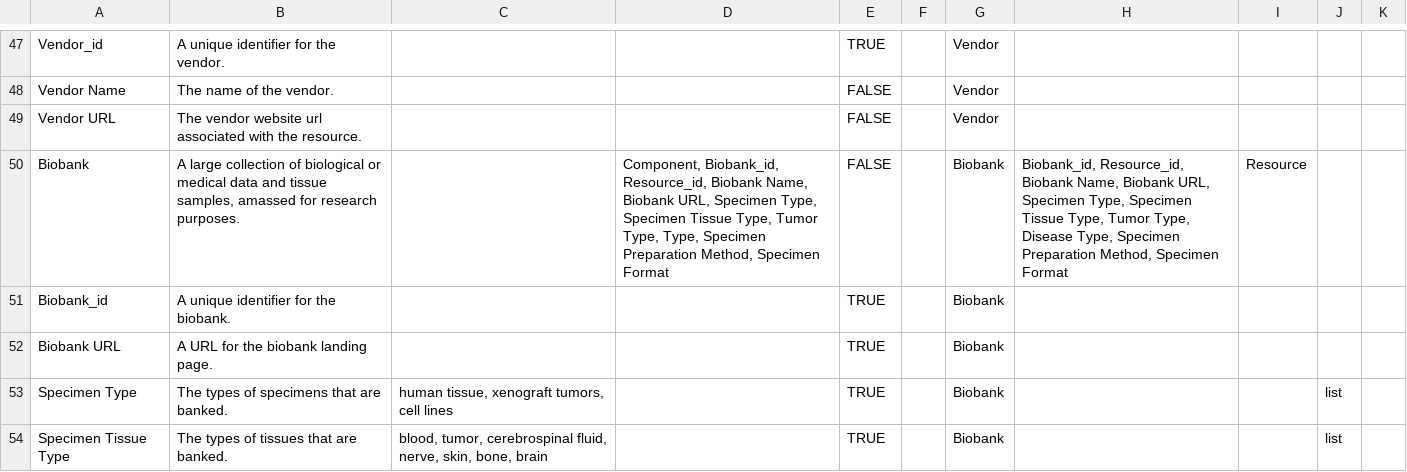
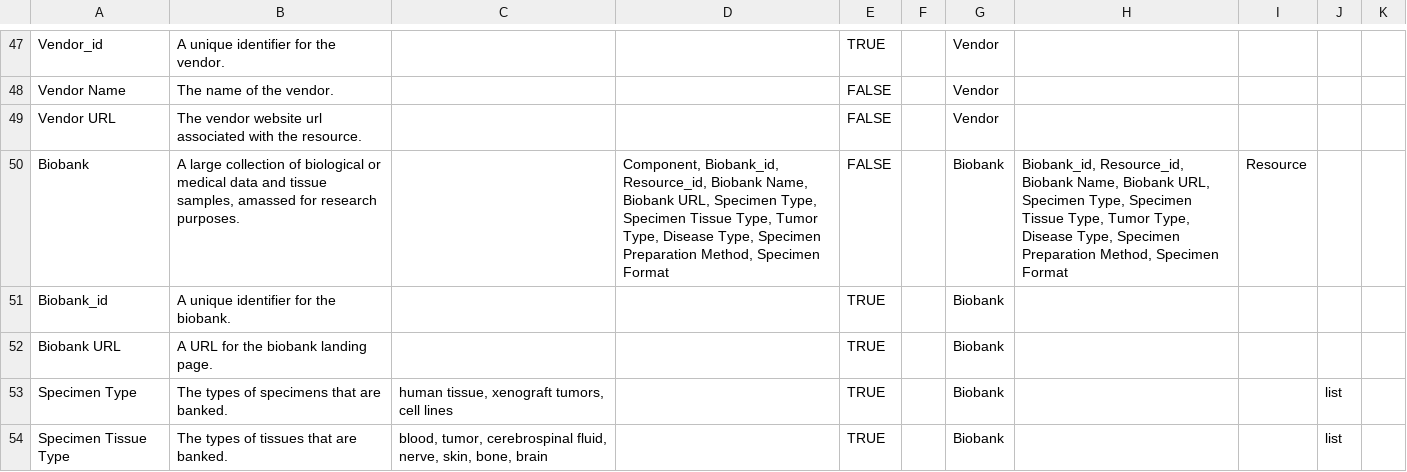
Before and after one commit to nf-osi/nf-research-tools-schema, a CSV file: nf_research_tools.rdb.model.csv, drawn as a sheet; only a part is shown, gaps mark what is left out.

Commit message:
fix error

```diff
--- a/nf_research_tools.rdb.model.csv
+++ b/nf_research_tools.rdb.model.csv
@@ -49,3 +49,3 @@ Vendor Name,The name of the vendor.,,,FALSE,,Vendor,,,,
 Vendor URL,The vendor website url associated with the resource.,,,FALSE,,Vendor,,,,
-Biobank,"A large collection of biological or medical data and tissue samples, amassed for research purposes.",,"Component, Biobank_id, Resource_id, Biobank Name, Biobank URL, Specimen Type, Specimen Tissue Type, Tumor Type, Type, Specimen Preparation Method, Specimen Format",FALSE,,Biobank,"Biobank_id, Resource_id, Biobank Name, Biobank URL, Specimen Type, Specimen Tissue Type, Tumor Type, Disease Type, Specimen Preparation Method, Specimen Format",Resource,,
+Biobank,"A large collection of biological or medical data and tissue samples, amassed for research purposes.",,"Component, Biobank_id, Resource_id, Biobank Name, Biobank URL, Specimen Type, Specimen Tissue Type, Tumor Type, Disease Type, Specimen Preparation Method, Specimen Format",FALSE,,Biobank,"Biobank_id, Resource_id, Biobank Name, Biobank URL, Specimen Type, Specimen Tissue Type, Tumor Type, Disease Type, Specimen Preparation Method, Specimen Format",Resource,,
 Biobank_id,A unique identifier for the biobank.,,,TRUE,,Biobank,,,,
```
